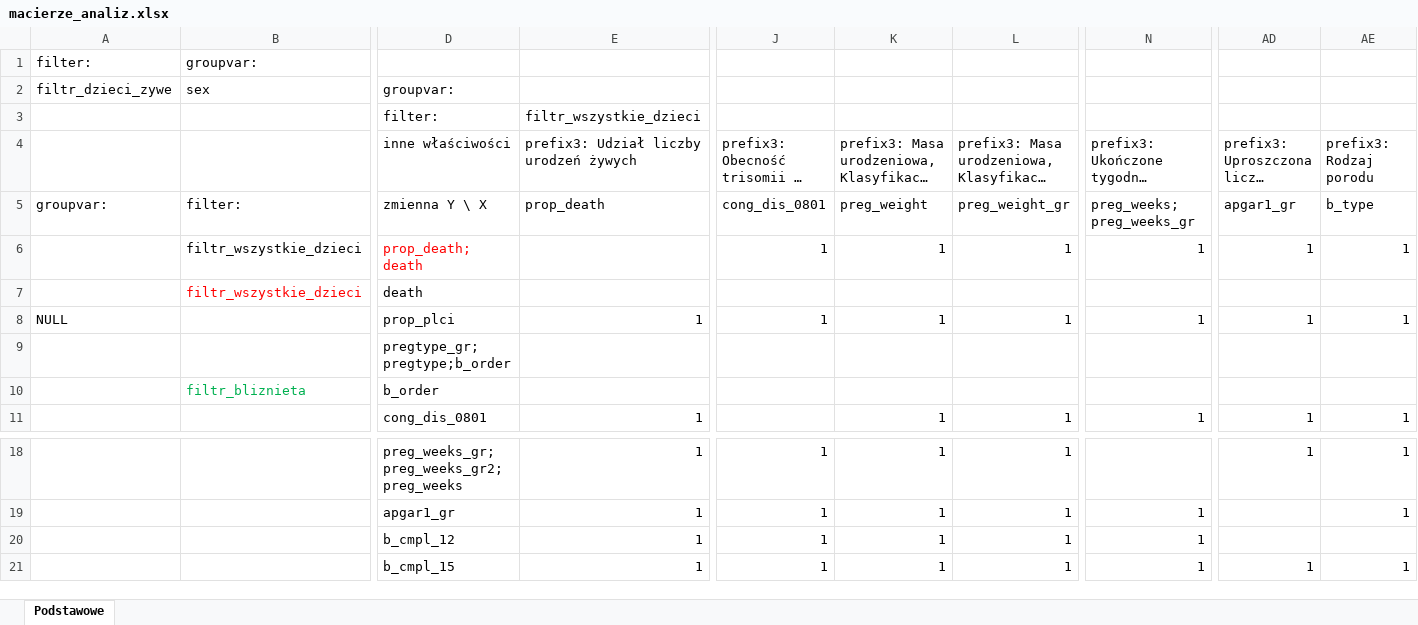
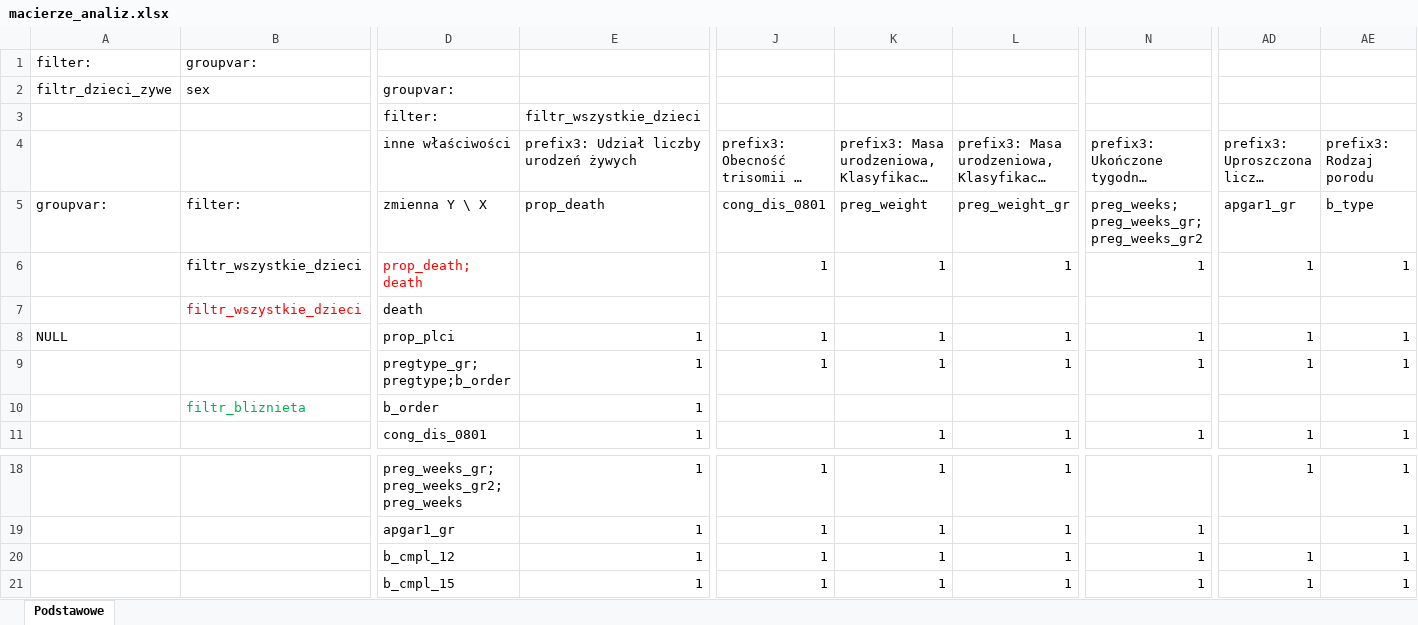
Before and after one commit to adamryczkowski/yuxiaAnaliza, an Excel workbook: inst/macierze_analiz.xlsx, sheet Podstawowe, drawn as a sheet; only a part is shown, gaps mark what is left out; long unchanged cells end in …; values as stored, in another font and other column widths than the file's, no borders; charts and pictures not drawn; ↵ is a line break in a cell; the diff names each change by its address in the sheet, - before the commit and + after, or states it on an @@ line.

Commit message:
Update macierz_analiz

```diff
--- a/inst/macierze_analiz.xlsx (sheet Podstawowe)
+++ b/inst/macierze_analiz.xlsx (sheet Podstawowe)
-N5: preg_weeks; ↵ preg_weeks_gr
+N5: preg_weeks; ↵ preg_weeks_gr; preg_weeks_gr2
-E9:E10: (empty)
+E9:E10: 1
-J9: (empty)
+J9: 1
-K9: (empty)
+K9: 1
-L9: (empty)
+L9: 1
-N9: (empty)
+N9: 1
-AD9: (empty)
+AD9: 1
-AE9 (prefix3: Rodzaj porodu): (empty)
+AE9 (prefix3: Rodzaj porodu): 1
-AD20: (empty)
+AD20: 1
-AE20 (prefix3: Rodzaj porodu): (empty)
+AE20 (prefix3: Rodzaj porodu): 1
```
Also changed, not shown: charts or pictures.
